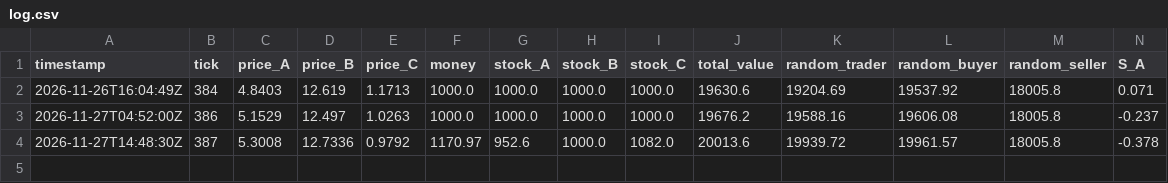
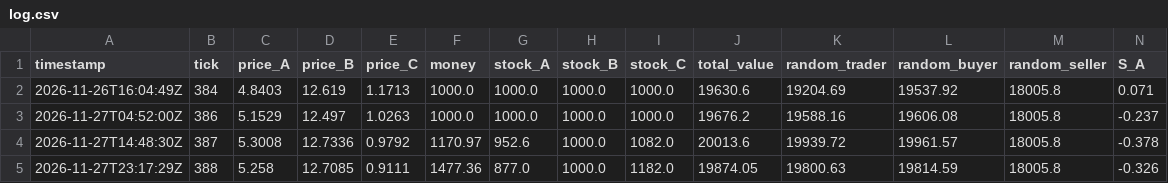
Before and after one commit to Lodesthard/ensim-trader-lodesthard, a CSV file: docs/data/log.csv, drawn as a sheet; only a part is shown; rows hold the shown columns only; the diff names each change by its address in the sheet, - before the commit and + after, or states it on an @@ line.

```diff
--- a/docs/data/log.csv
+++ b/docs/data/log.csv
+row 5: 2026-11-27T23:17:29Z | 388 | 5.258 | 12.7085 | 0.9111 | 1477.36 | 877.0 | 1000.0 | 1182.0 | 19874.05 | 19800.63 | 19814.59 | 18005.8 | -0.326
```
Also changed, not shown: docs/data/reference_history.csv, 2 other files.
